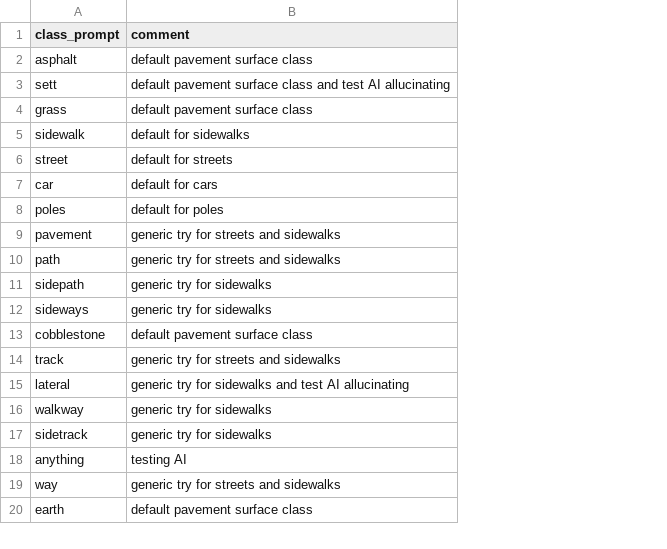
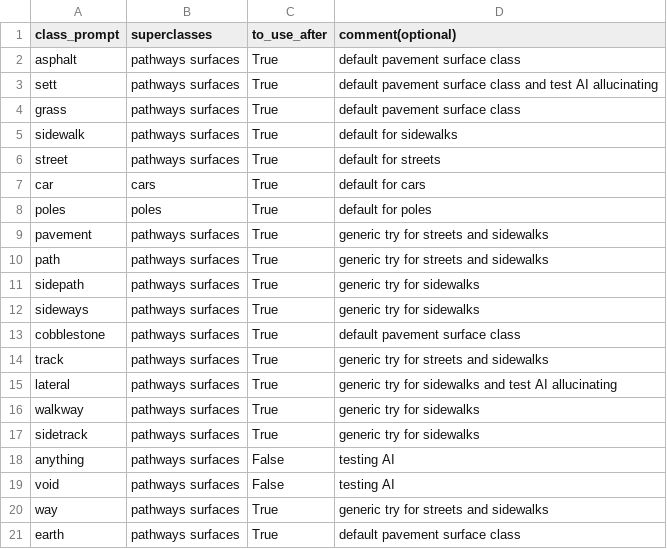
Before and after one commit to kauevestena/deep_pavements_sample_picker, a CSV file: configs/prompted_classes.csv, drawn as a sheet; only a part is shown; addresses are those after the commit; the diff names each change by its address in the sheet, - before the commit and + after, or states it on an @@ line.

```diff
--- a/configs/prompted_classes.csv
+++ b/configs/prompted_classes.csv
+column B (superclasses), rows 2-18: pathways surfaces | pathways surfaces | pathways surfaces | pathways surfaces | pathways surfaces | cars | poles | pathways surfaces | pathways surfaces | pathways surfaces | pathways surfaces | pathways surfaces | pathways surfaces | pathways surfaces | pathways surfaces | pathways surfaces | pathways surfaces; rows 20-21: pathways surfaces | pathways surfaces
+column C (to_use_after), rows 2-18: True | True | True | True | True | True | True | True | True | True | True | True | True | True | True | True | False; rows 20-21: True | True
-D1: comment
+D1: comment(optional)
+row 19: void | pathways surfaces | False | testing AI
```
Also changed, not shown: 11 other files.
